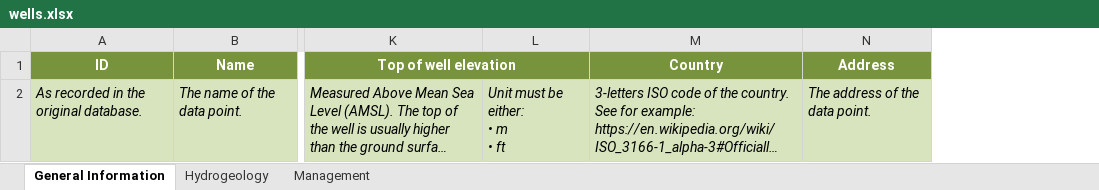
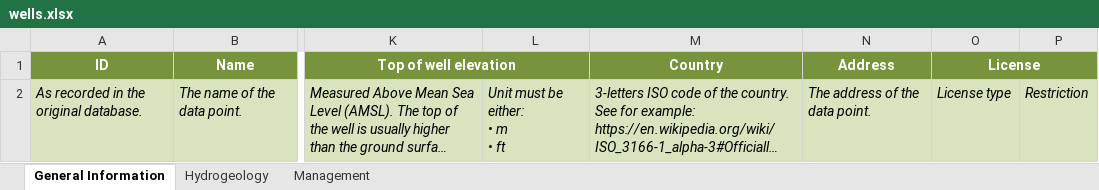
Before and after one commit to kartoza/IGRAC-WellAndMonitoringDatabase, an Excel workbook: static/download_template/wells.xlsx, sheet General Information, drawn as a sheet; only a part is shown, gaps mark what is left out; long unchanged cells end in …; values as stored, in another font and other column widths than the file's, no borders; the diff names each change by its address in the sheet, - before the commit and + after, or states it on an @@ line.

Commit message:
Add License column (#563)

```diff
--- a/static/download_template/wells.xlsx (sheet General Information)
+++ b/static/download_template/wells.xlsx (sheet General Information)
+column O (License), row 2: License type
+column P, row 2: Restriction
```
Also changed, not shown: 2 other files.
